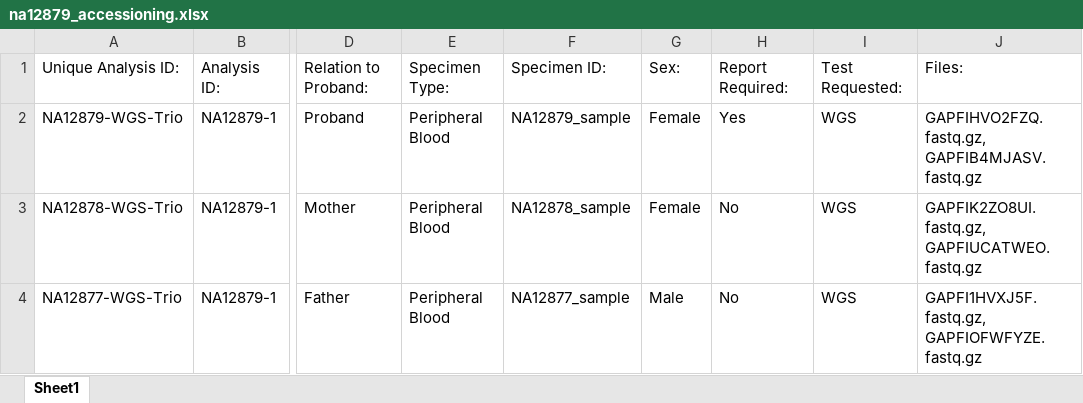
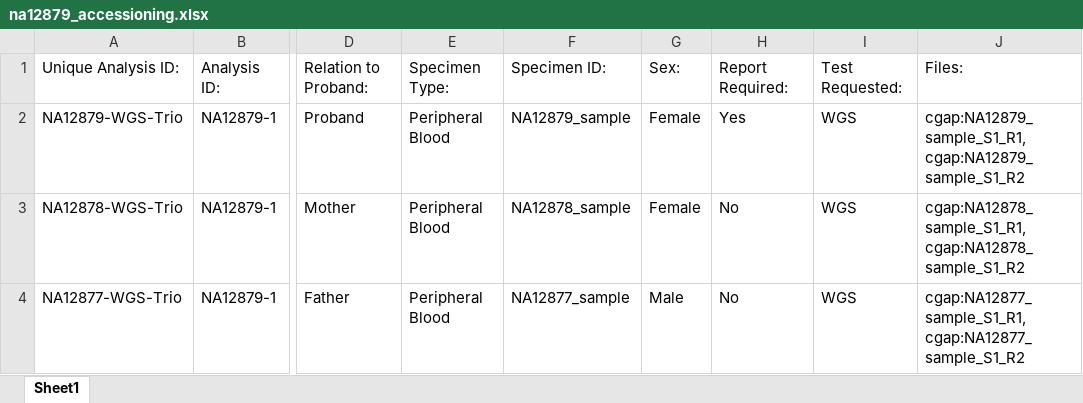
Before and after one commit to 4dn-dcic/4dn-cloud-infra, an Excel workbook: test_data/na_12879/na12879_accessioning.xlsx, sheet Sheet1, drawn as a sheet; only a part is shown, gaps mark what is left out; values as stored, in another font and other column widths than the file's, no borders; the diff names each change by its address in the sheet, - before the commit and + after, or states it on an @@ line.

```diff
--- a/test_data/na_12879/na12879_accessioning.xlsx (sheet Sheet1)
+++ b/test_data/na_12879/na12879_accessioning.xlsx (sheet Sheet1)
-J2: GAPFIHVO2FZQ.fastq.gz, GAPFIB4MJASV.fastq.gz
+J2: cgap:NA12879_sample_S1_R1, cgap:NA12879_sample_S1_R2
-J3: GAPFIK2ZO8UI.fastq.gz, GAPFIUCATWEO.fastq.gz
+J3: cgap:NA12878_sample_S1_R1, cgap:NA12878_sample_S1_R2
-J4: GAPFI1HVXJ5F.fastq.gz, GAPFIOFWFYZE.fastq.gz
+J4: cgap:NA12877_sample_S1_R1, cgap:NA12877_sample_S1_R2
```
Also changed, not shown: 3 other files.
